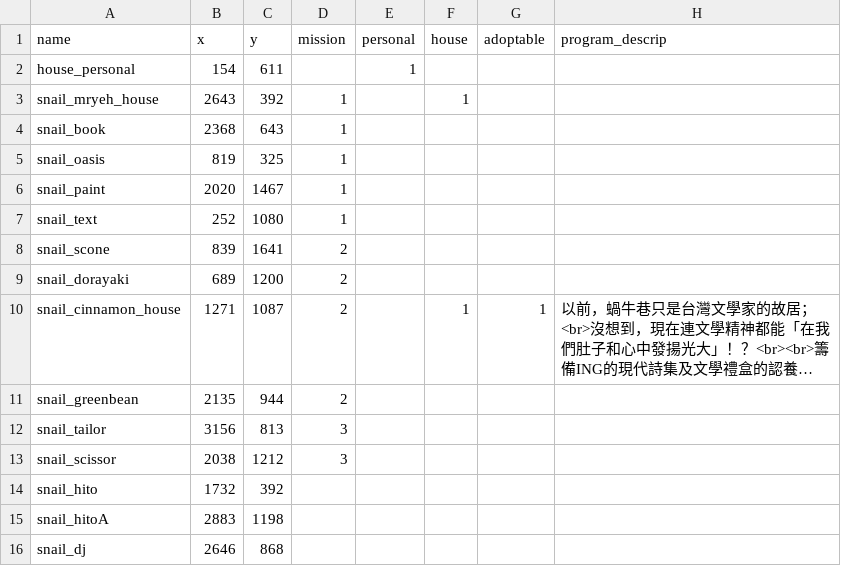
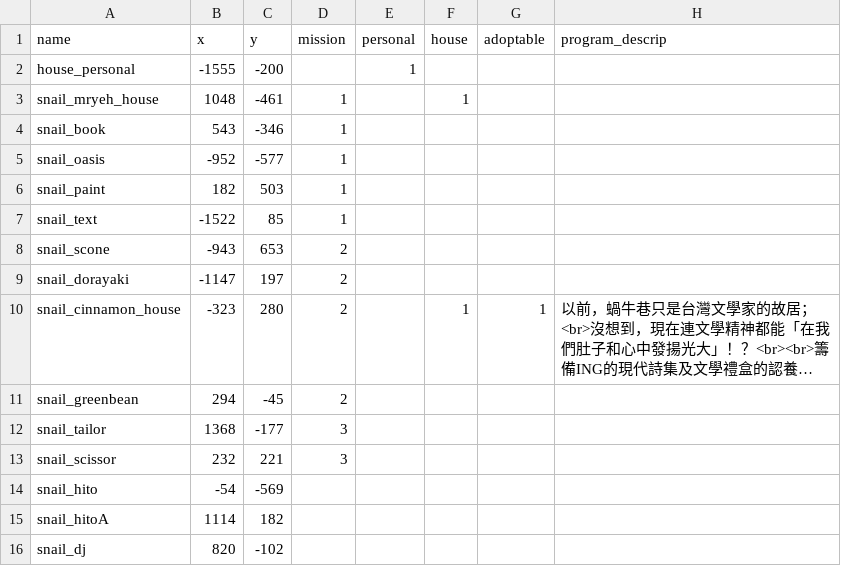
Before and after one commit to ienming/snail-journey, a CSV file: src/data/data_npc.csv, drawn as a sheet; only a part is shown; long unchanged cells end in …; the diff names each change by its address in the sheet, - before the commit and + after, or states it on an @@ line.

```diff
--- a/src/data/data_npc.csv
+++ b/src/data/data_npc.csv
-B2 (x): 154
+B2 (x): -1555
-C2 (y): 611
+C2 (y): -200
-B3 (x): 2643
+B3 (x): 1048
-C3 (y): 392
+C3 (y): -461
-B4 (x): 2368
+B4 (x): 543
-C4 (y): 643
+C4 (y): -346
-B5 (x): 819
+B5 (x): -952
-C5 (y): 325
+C5 (y): -577
-B6 (x): 2020
+B6 (x): 182
-C6 (y): 1467
+C6 (y): 503
-B7 (x): 252
+B7 (x): -1522
-C7 (y): 1080
+C7 (y): 85
-B8 (x): 839
+B8 (x): -943
-C8 (y): 1641
+C8 (y): 653
-B9 (x): 689
+B9 (x): -1147
-C9 (y): 1200
+C9 (y): 197
-B10 (x): 1271
+B10 (x): -323
-C10 (y): 1087
+C10 (y): 280
-B11 (x): 2135
+B11 (x): 294
-C11 (y): 944
+C11 (y): -45
-B12 (x): 3156
+B12 (x): 1368
-C12 (y): 813
+C12 (y): -177
-B13 (x): 2038
+B13 (x): 232
-C13 (y): 1212
+C13 (y): 221
-B14 (x): 1732
+B14 (x): -54
-C14 (y): 392
+C14 (y): -569
-B15 (x): 2883
+B15 (x): 1114
-C15 (y): 1198
+C15 (y): 182
-B16 (x): 2646
+B16 (x): 820
-C16 (y): 868
+C16 (y): -102
```
Also changed, not shown: 8 other files.
